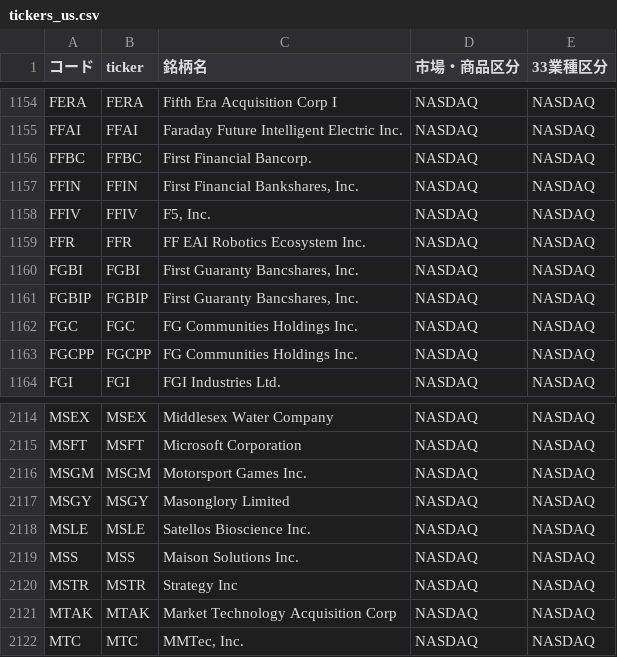
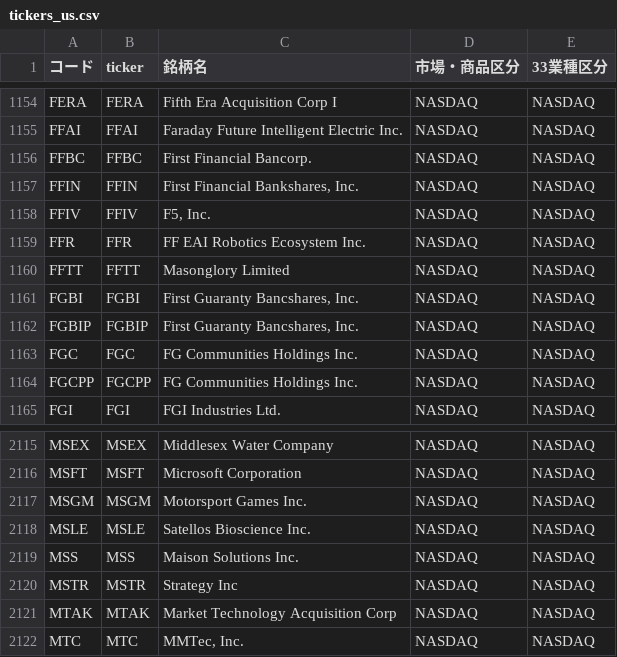
Before and after one commit to mnghfxiidm4ad-rgb/Stock-Price-Heat-Map, a CSV file: lists/tickers_us.csv, drawn as a sheet; only a part is shown, gaps mark what is left out; removed rows and columns are numbered as before the commit, all else as after; the diff names each change by its address in the sheet, - before the commit and + after, or states it on an @@ line.

```diff
--- a/lists/tickers_us.csv
+++ b/lists/tickers_us.csv
+row 1160: FFTT | FFTT | Masonglory Limited | NASDAQ | NASDAQ
-row 2117: MSGY | MSGY | Masonglory Limited | NASDAQ | NASDAQ
```
Also changed, not shown: 3 other files.
